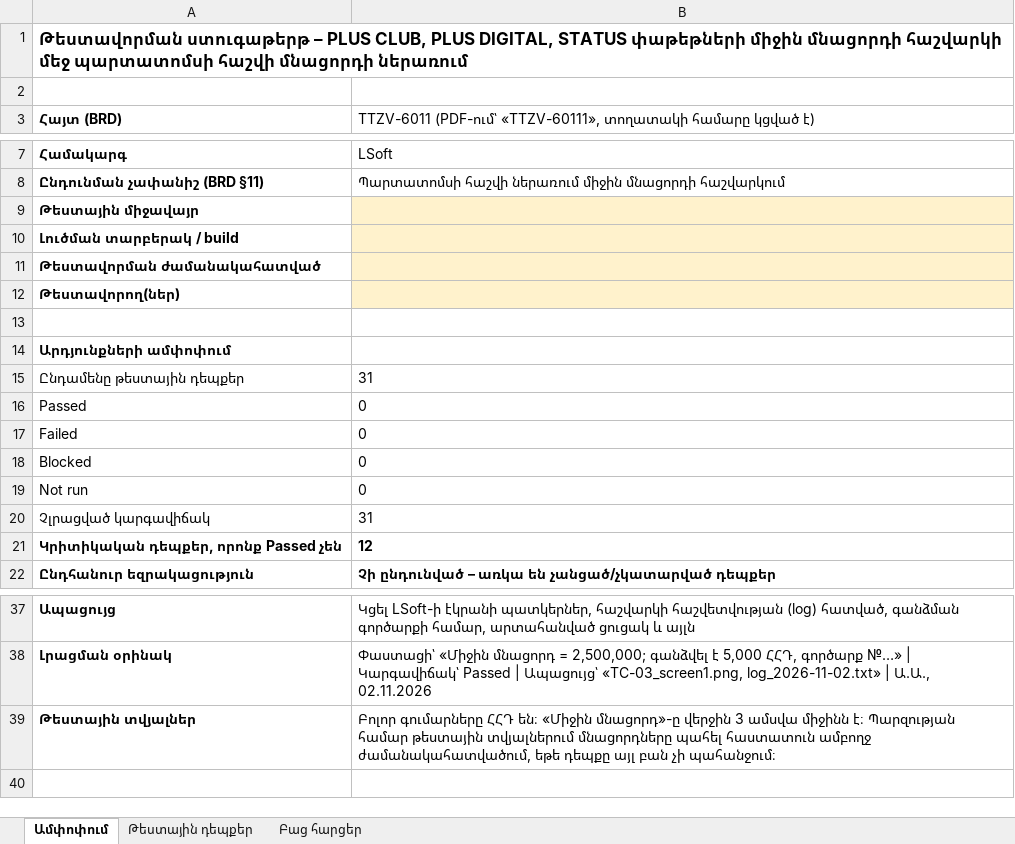
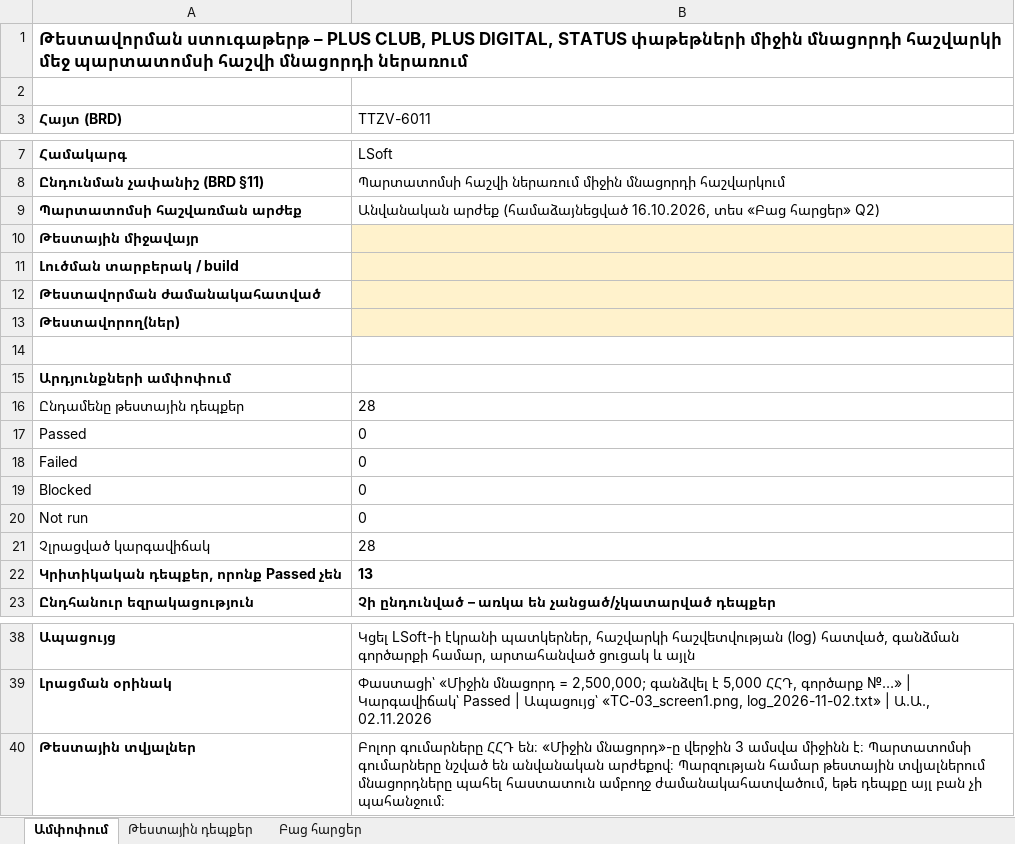
Before and after one commit to revik555-cmd/RV, an Excel workbook: TTZV-6011_Test_Checklist.xlsx, sheet Ամփոփում, drawn as a sheet; only a part is shown, gaps mark what is left out; values as stored, in another font and other column widths than the file's, no borders; addresses are those after the commit; the diff names each change by its address in the sheet, - before the commit and + after, or states it on an @@ line.

```diff
--- a/TTZV-6011_Test_Checklist.xlsx (sheet Ամփոփում)
+++ b/TTZV-6011_Test_Checklist.xlsx (sheet Ամփոփում)
-B3: TTZV-6011 (PDF-ում՝ «TTZV-60111», տողատակի համարը կցված է)
+B3: TTZV-6011
+row 9: Պարտատոմսի հաշվառման արժեք | Անվանական արժեք (համաձայնեցված 16.10.2026, տես «Բաց հարցեր» Q2)
-B16 (TTZV-6011): 31
+B16 (TTZV-6011): 28
-B21 (TTZV-6011): 31
+B21 (TTZV-6011): 28
-B22 (TTZV-6011): 12
+B22 (TTZV-6011): 13
-B40 (TTZV-6011): …միջինն է։ Պարզության համար…
+B40 (TTZV-6011): …միջինն է։ Պարտատոմսի գումարները նշված են անվանական արժեքով։ Պարզության համար…
```
Also changed, not shown: sheet Թեստային դեպքեր, sheet Բաց հարցեր, formulas that keep their value.
